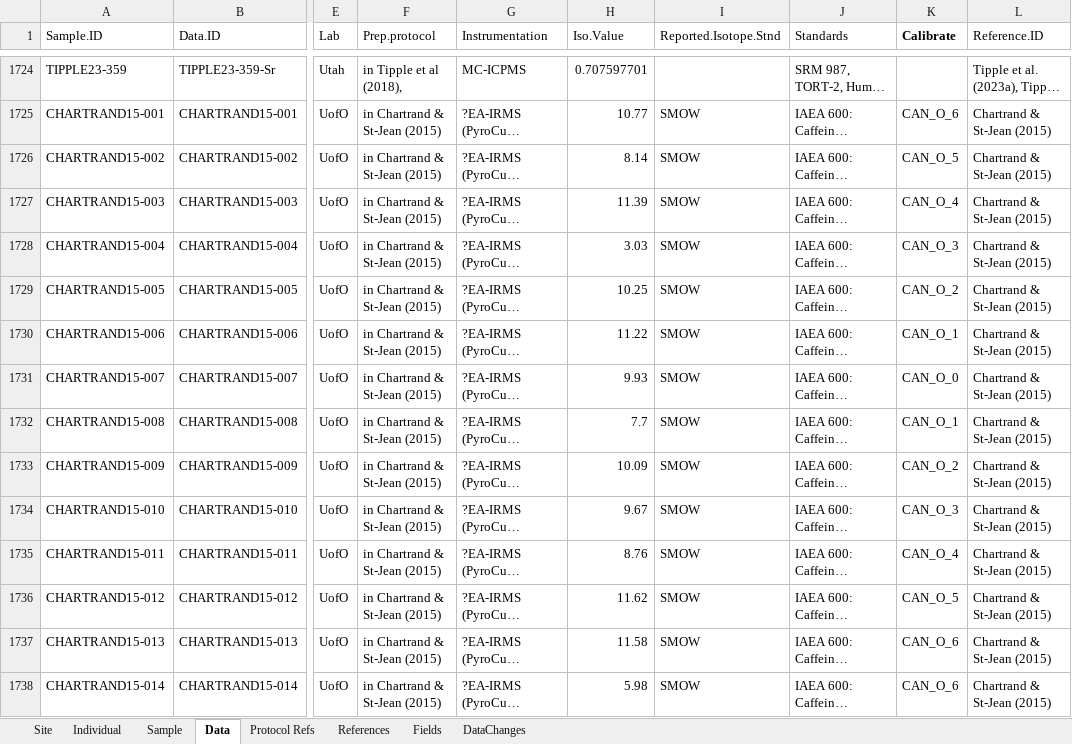
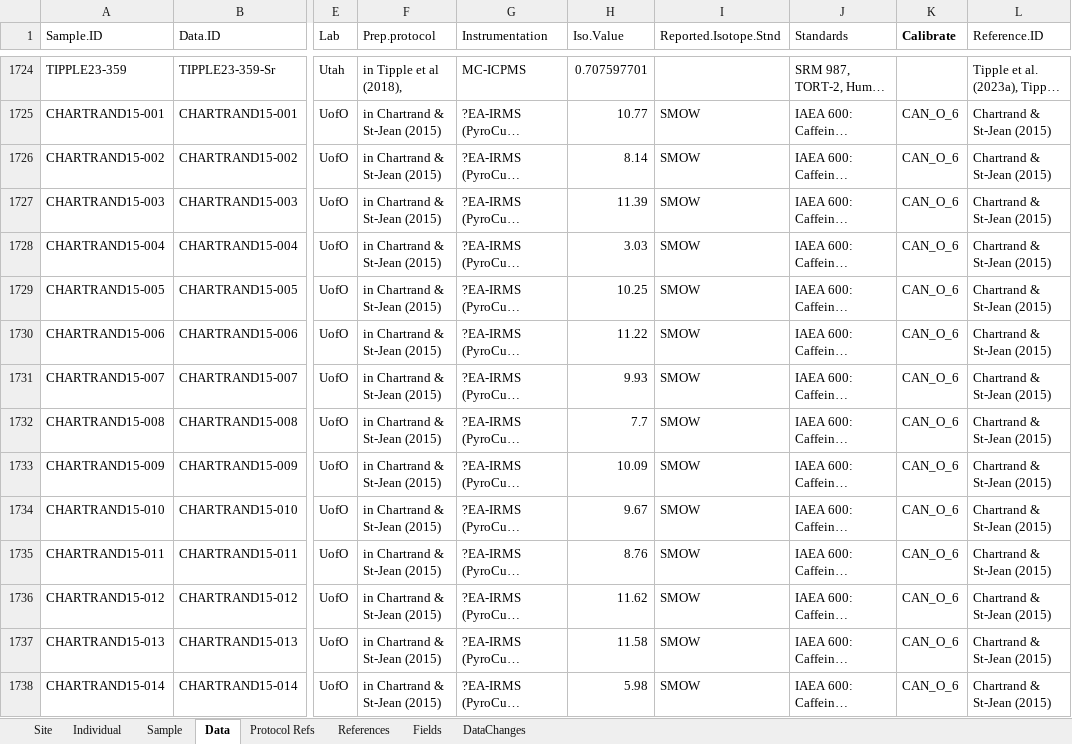
Before and after one commit to SPATIAL-Lab/ForensicIsoTissues, an Excel workbook: data/DataComp_23_10_3.xlsx, sheet Data, drawn as a sheet; only a part is shown, gaps mark what is left out; long unchanged cells end in …; values as stored, in another font and other column widths than the file's, no borders; the diff names each change by its address in the sheet, - before the commit and + after, or states it on an @@ line.

Commit message:
data comp update

```diff
--- a/data/DataComp_23_10_3.xlsx (sheet Data)
+++ b/data/DataComp_23_10_3.xlsx (sheet Data)
-K1726 (Calibrate): CAN_O_5
+K1726 (Calibrate): CAN_O_6
-K1727 (Calibrate): CAN_O_4
+K1727 (Calibrate): CAN_O_6
-K1728 (Calibrate): CAN_O_3
+K1728 (Calibrate): CAN_O_6
-K1729 (Calibrate): CAN_O_2
+K1729 (Calibrate): CAN_O_6
-K1730 (Calibrate): CAN_O_1
+K1730 (Calibrate): CAN_O_6
-K1731 (Calibrate): CAN_O_0
+K1731 (Calibrate): CAN_O_6
-K1732 (Calibrate): CAN_O_1
+K1732 (Calibrate): CAN_O_6
-K1733 (Calibrate): CAN_O_2
+K1733 (Calibrate): CAN_O_6
-K1734 (Calibrate): CAN_O_3
+K1734 (Calibrate): CAN_O_6
-K1735 (Calibrate): CAN_O_4
+K1735 (Calibrate): CAN_O_6
-K1736 (Calibrate): CAN_O_5
+K1736 (Calibrate): CAN_O_6
```
Also changed, not shown: sheet Sample, 1 other file.
